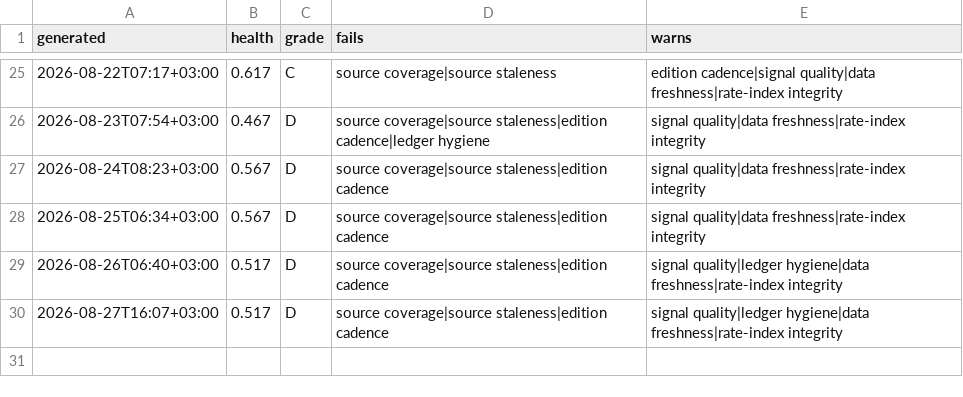
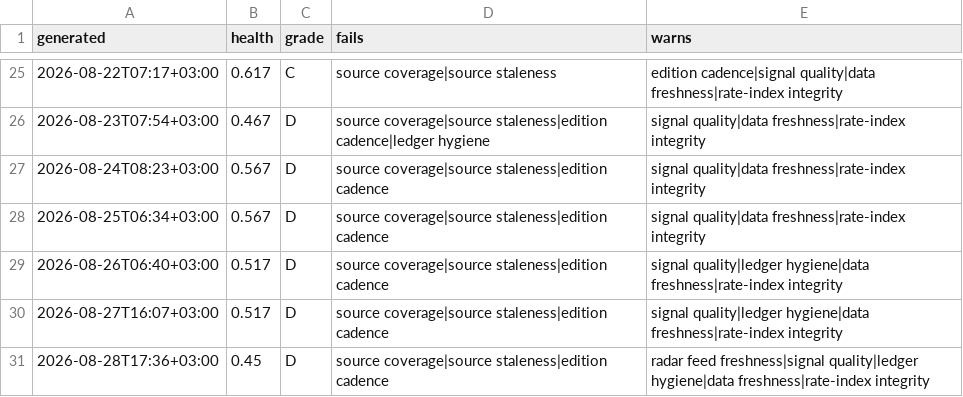
Before and after one commit to ogcollyns-creator/ea-hospitality-pulse, a CSV file: radar/out/self-audit-history.csv, drawn as a sheet; only a part is shown, gaps mark what is left out.

Commit message:
Self-audit 2026-08-28 14:36 UTC

```diff
--- a/radar/out/self-audit-history.csv
+++ b/radar/out/self-audit-history.csv
@@ -30 +30,2 @@ generated,health,grade,fails,warns
 2026-08-27T16:07+03:00,0.517,D,source coverage|source staleness|edition cadence,signal quality|ledger hygiene|data freshness|rate-index integrity
+2026-08-28T17:36+03:00,0.45,D,source coverage|source staleness|edition cadence,radar feed freshness|signal quality|ledger hygiene|data freshness|rate-index integrity
```
Also changed, not shown: 2 other files.
